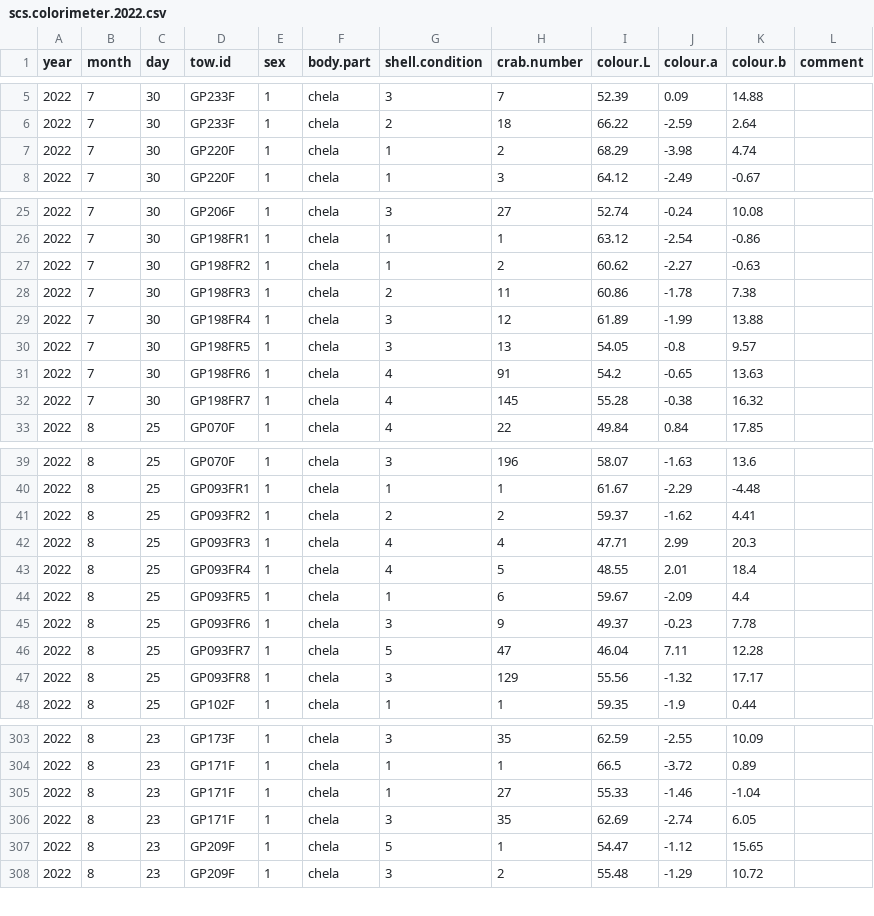
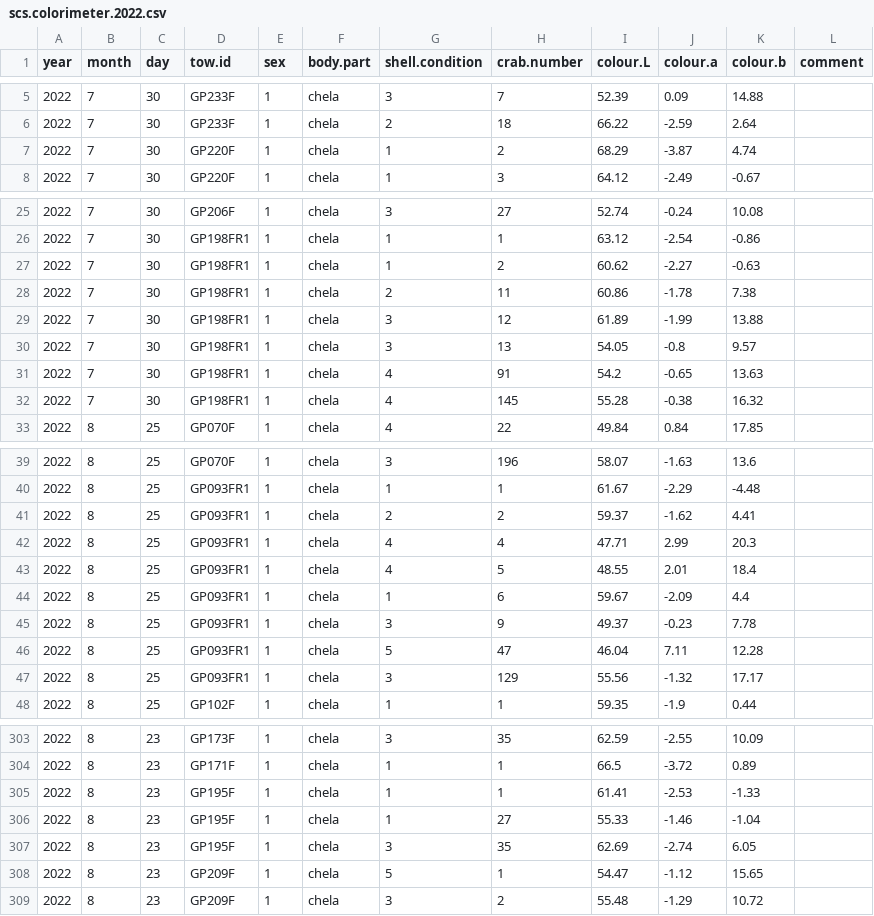
Before and after one commit to TobieSurette/gulf.data, a CSV file: inst/extdata/scs.colorimeter.2022.csv, drawn as a sheet; only a part is shown, gaps mark what is left out; the diff covers the shown part only.

```diff
--- a/inst/extdata/scs.colorimeter.2022.csv
+++ b/inst/extdata/scs.colorimeter.2022.csv
@@ -6,3 +6,3 @@ year,month,day,tow.id,sex,body.part,shell.condition,crab.number ,colour.L,colour
 2022,7,30,GP233F,1,chela,2,18,66.22,-2.59,2.64,
-2022,7,30,GP220F,1,chela,1,2,68.29,-3.98,4.74,
+2022,7,30,GP220F,1,chela,1,2,68.29,-3.87,4.74,
 2022,7,30,GP220F,1,chela,1,3,64.12,-2.49,-0.67,
@@ -26,8 +26,8 @@ year,month,day,tow.id,sex,body.part,shell.condition,crab.number ,colour.L,colour
 2022,7,30,GP198FR1,1,chela,1,1,63.12,-2.54,-0.86,
-2022,7,30,GP198FR2,1,chela,1,2,60.62,-2.27,-0.63,
-2022,7,30,GP198FR3,1,chela,2,11,60.86,-1.78,7.38,
-2022,7,30,GP198FR4,1,chela,3,12,61.89,-1.99,13.88,
-2022,7,30,GP198FR5,1,chela,3,13,54.05,-0.8,9.57,
-2022,7,30,GP198FR6,1,chela,4,91,54.2,-0.65,13.63,
-2022,7,30,GP198FR7,1,chela,4,145,55.28,-0.38,16.32,
+2022,7,30,GP198FR1,1,chela,1,2,60.62,-2.27,-0.63,
+2022,7,30,GP198FR1,1,chela,2,11,60.86,-1.78,7.38,
+2022,7,30,GP198FR1,1,chela,3,12,61.89,-1.99,13.88,
+2022,7,30,GP198FR1,1,chela,3,13,54.05,-0.8,9.57,
+2022,7,30,GP198FR1,1,chela,4,91,54.2,-0.65,13.63,
+2022,7,30,GP198FR1,1,chela,4,145,55.28,-0.38,16.32,
 2022,8,25,GP070F,1,chela,4,22,49.84,0.84,17.85,
@@ -40,9 +40,9 @@ year,month,day,tow.id,sex,body.part,shell.condition,crab.number ,colour.L,colour
 2022,8,25,GP093FR1,1,chela,1,1,61.67,-2.29,-4.48,
-2022,8,25,GP093FR2,1,chela,2,2,59.37,-1.62,4.41,
-2022,8,25,GP093FR3,1,chela,4,4,47.71,2.99,20.3,
-2022,8,25,GP093FR4,1,chela,4,5,48.55,2.01,18.4,
-2022,8,25,GP093FR5,1,chela,1,6,59.67,-2.09,4.4,
-2022,8,25,GP093FR6,1,chela,3,9,49.37,-0.23,7.78,
-2022,8,25,GP093FR7,1,chela,5,47,46.04,7.11,12.28,
-2022,8,25,GP093FR8,1,chela,3,129,55.56,-1.32,17.17,
+2022,8,25,GP093FR1,1,chela,2,2,59.37,-1.62,4.41,
+2022,8,25,GP093FR1,1,chela,4,4,47.71,2.99,20.3,
+2022,8,25,GP093FR1,1,chela,4,5,48.55,2.01,18.4,
+2022,8,25,GP093FR1,1,chela,1,6,59.67,-2.09,4.4,
+2022,8,25,GP093FR1,1,chela,3,9,49.37,-0.23,7.78,
+2022,8,25,GP093FR1,1,chela,5,47,46.04,7.11,12.28,
+2022,8,25,GP093FR1,1,chela,3,129,55.56,-1.32,17.17,
 2022,8,25,GP102F,1,chela,1,1,59.35,-1.9,0.44,
@@ -304,4 +304,5 @@ year,month,day,tow.id,sex,body.part,shell.condition,crab.number ,colour.L,colour
 2022,8,23,GP171F,1,chela,1,1,66.5,-3.72,0.89,
-2022,8,23,GP171F,1,chela,1,27,55.33,-1.46,-1.04,
-2022,8,23,GP171F,1,chela,3,35,62.69,-2.74,6.05,
+2022,8,23,GP195F,1,chela,1,1,61.41,-2.53,-1.33,
+2022,8,23,GP195F,1,chela,1,27,55.33,-1.46,-1.04,
+2022,8,23,GP195F,1,chela,3,35,62.69,-2.74,6.05,
 2022,8,23,GP209F,1,chela,5,1,54.47,-1.12,15.65,
```
Also changed, not shown: 67 edited cells elsewhere in this file.
